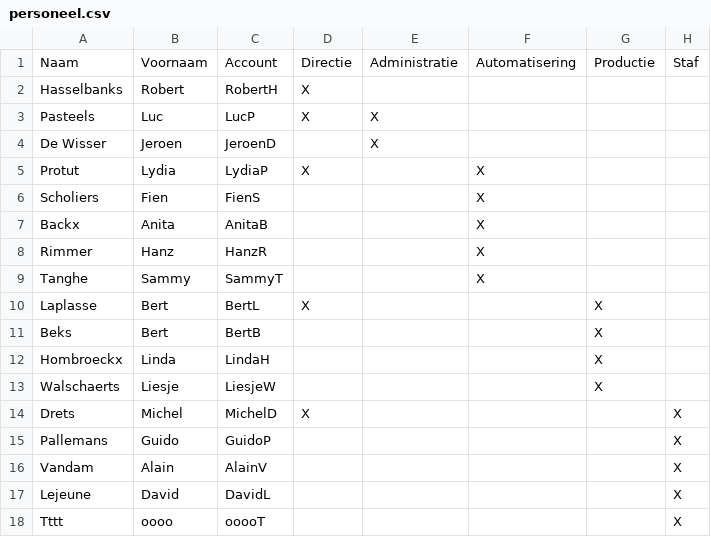
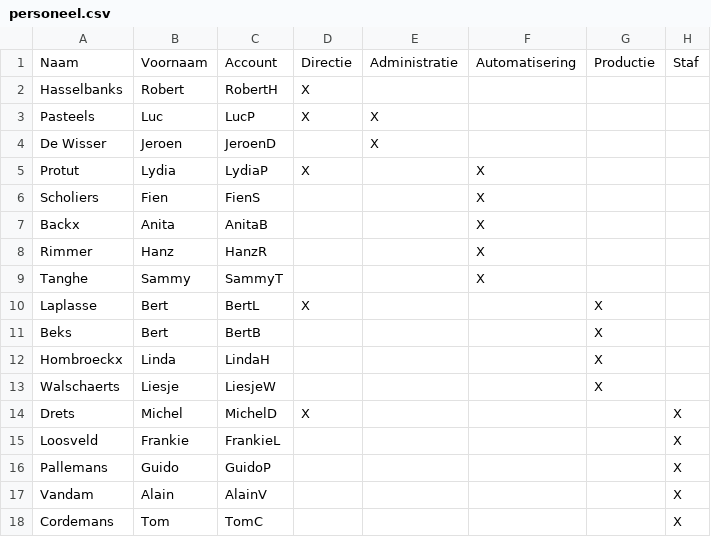
Before and after one commit to DavidLejeune/PS_AD_Users_script, a CSV file: personeel.csv, drawn as a sheet; removed rows and columns are numbered as before the commit, all else as after; the diff names each change by its address in the sheet, - before the commit and + after, or states it on an @@ line.

```diff
--- a/personeel.csv
+++ b/personeel.csv
+row 15: Loosveld | Frankie | FrankieL |  |  |  |  | X
-row 17: Lejeune | David | DavidL |  |  |  |  | X
-row 18: Tttt | oooo | ooooT |  |  |  |  | X
+row 18: Cordemans | Tom | TomC |  |  |  |  | X
```
Also changed, not shown: script_logbook.csv, 2 other files.
